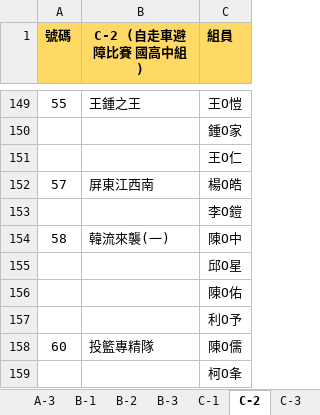
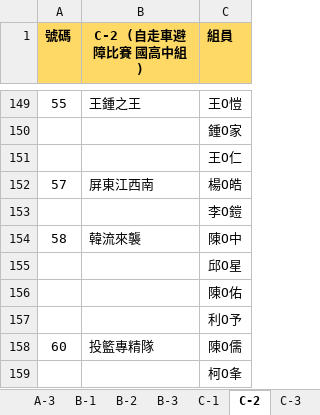
Before and after one commit to cir-sa/CIRTC-2018, an Excel workbook: files/公告競賽順序.xlsx, sheet C-2, drawn as a sheet; only a part is shown, gaps mark what is left out; values as stored, in another font and other column widths than the file's, no borders; the diff names each change by its address in the sheet, - before the commit and + after, or states it on an @@ line.

Commit message:
更新 公告競賽順序

```diff
--- a/files/公告競賽順序.xlsx (sheet C-2)
+++ b/files/公告競賽順序.xlsx (sheet C-2)
-B154 (C-2 (自走車避障比賽 國高中組)): 韓流來襲(一)
+B154 (C-2 (自走車避障比賽 國高中組)): 韓流來襲
```
